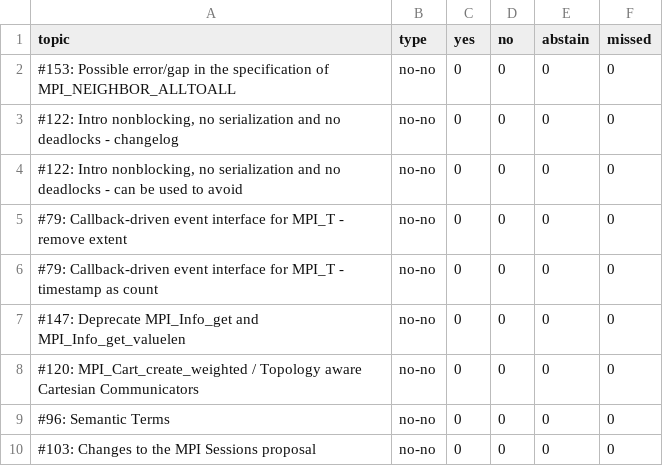
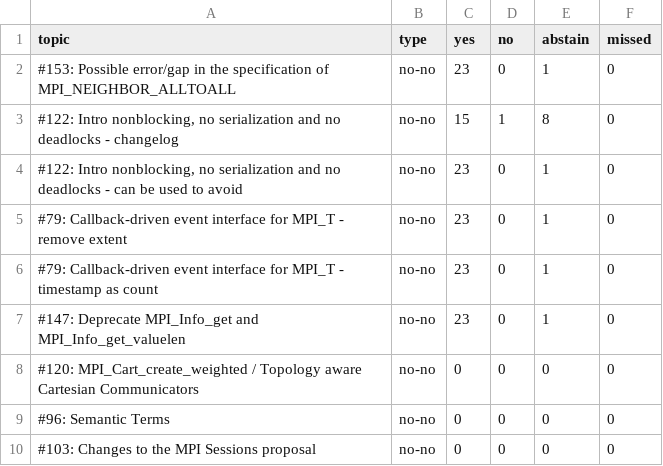
Before and after one commit to mpi-forum/mpi-forum.github.io, a CSV file: _data/meetings/2020/02/votes.csv, drawn as a sheet; only a part is shown.

```diff
--- a/_data/meetings/2020/02/votes.csv
+++ b/_data/meetings/2020/02/votes.csv
@@ -1,8 +1,8 @@
 topic,type,yes,no,abstain,missed
-"#153: Possible error/gap in the specification of MPI_NEIGHBOR_ALLTOALL",no-no,0,0,0,0
-"#122: Intro nonblocking, no serialization and no deadlocks - changelog",no-no,0,0,0,0
-"#122: Intro nonblocking, no serialization and no deadlocks - can be used to avoid",no-no,0,0,0,0
-"#79: Callback-driven event interface for MPI_T - remove extent",no-no,0,0,0,0
-"#79: Callback-driven event interface for MPI_T - timestamp as count",no-no,0,0,0,0
-"#147: Deprecate MPI_Info_get and MPI_Info_get_valuelen",no-no,0,0,0,0
+"#153: Possible error/gap in the specification of MPI_NEIGHBOR_ALLTOALL",no-no,23,0,1,0
+"#122: Intro nonblocking, no serialization and no deadlocks - changelog",no-no,15,1,8,0
+"#122: Intro nonblocking, no serialization and no deadlocks - can be used to avoid",no-no,23,0,1,0
+"#79: Callback-driven event interface for MPI_T - remove extent",no-no,23,0,1,0
+"#79: Callback-driven event interface for MPI_T - timestamp as count",no-no,23,0,1,0
+"#147: Deprecate MPI_Info_get and MPI_Info_get_valuelen",no-no,23,0,1,0
 "#120: MPI_Cart_create_weighted / Topology aware Cartesian Communicators",no-no,0,0,0,0
```
Also changed, not shown: 2 other files.
